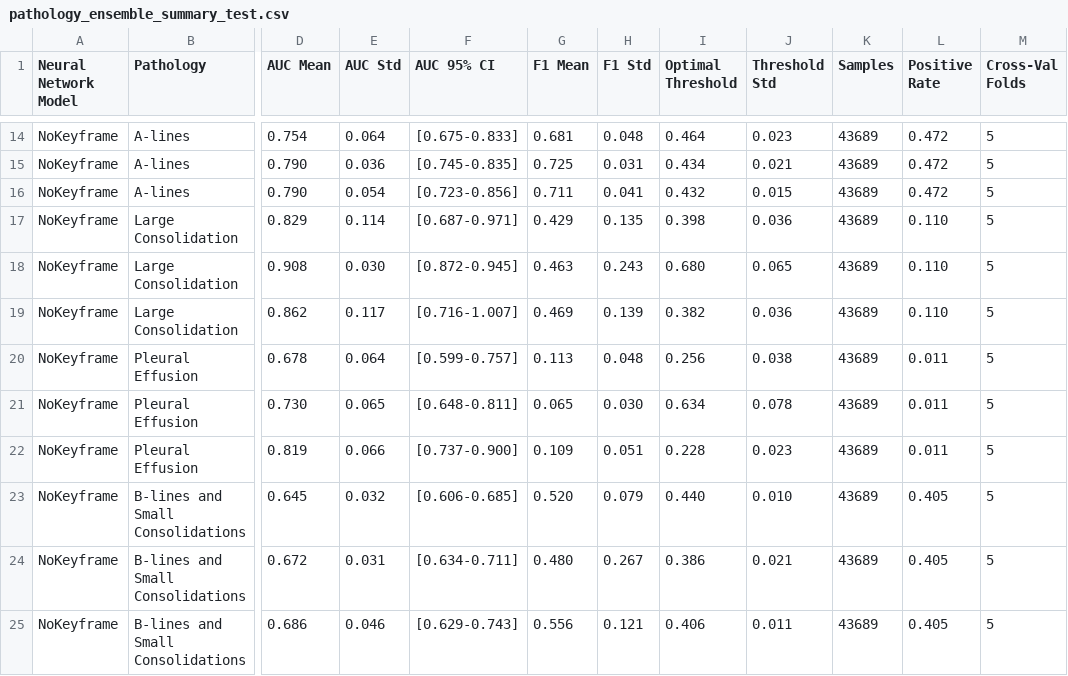
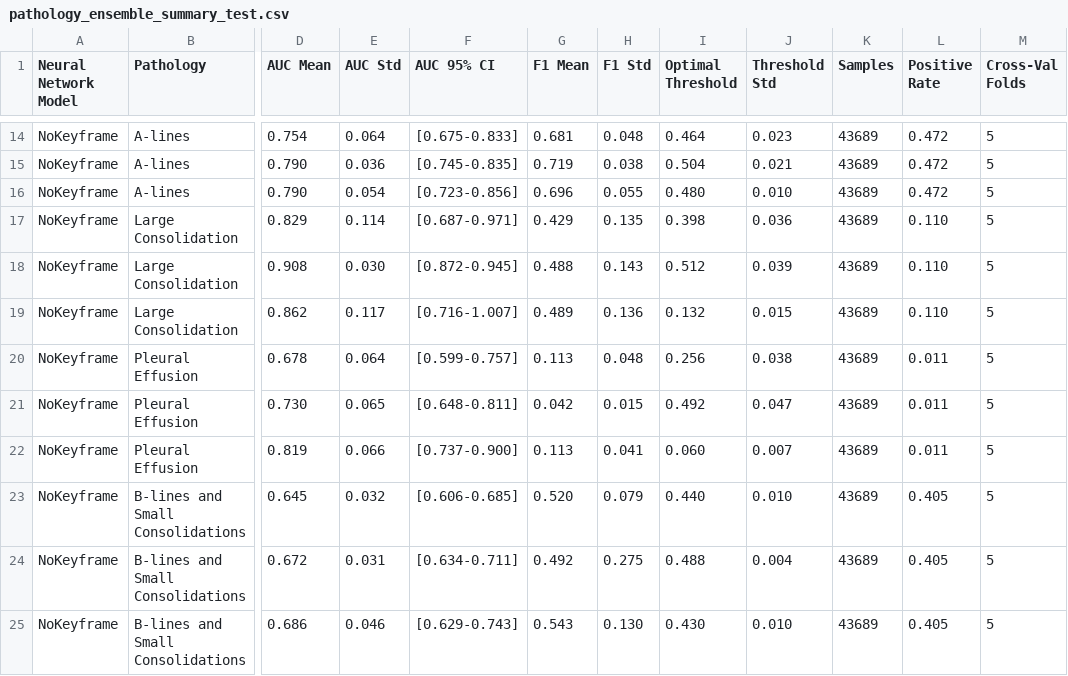
Before and after one commit to tbrokowski/ULTR-AI-Vid, a CSV file: visualization_outputs/pathology_ensemble_summary_test.csv, drawn as a sheet; only a part is shown, gaps mark what is left out; the diff covers the shown part only; the diff names each change by its address in the sheet, - before the commit and + after, or states it on an @@ line.

```diff
--- a/visualization_outputs/pathology_ensemble_summary_test.csv
+++ b/visualization_outputs/pathology_ensemble_summary_test.csv
-G15 (F1 Mean): 0.725
+G15 (F1 Mean): 0.719
-H15 (F1 Std): 0.031
+H15 (F1 Std): 0.038
-I15 (Optimal Threshold): 0.434
+I15 (Optimal Threshold): 0.504
-G16 (F1 Mean): 0.711
+G16 (F1 Mean): 0.696
-H16 (F1 Std): 0.041
+H16 (F1 Std): 0.055
-I16 (Optimal Threshold): 0.432
+I16 (Optimal Threshold): 0.480
-J16 (Threshold Std): 0.015
+J16 (Threshold Std): 0.010
-G18 (F1 Mean): 0.463
+G18 (F1 Mean): 0.488
-H18 (F1 Std): 0.243
+H18 (F1 Std): 0.143
-I18 (Optimal Threshold): 0.680
+I18 (Optimal Threshold): 0.512
-J18 (Threshold Std): 0.065
+J18 (Threshold Std): 0.039
-G19 (F1 Mean): 0.469
+G19 (F1 Mean): 0.489
-H19 (F1 Std): 0.139
+H19 (F1 Std): 0.136
-I19 (Optimal Threshold): 0.382
+I19 (Optimal Threshold): 0.132
-J19 (Threshold Std): 0.036
+J19 (Threshold Std): 0.015
-G21 (F1 Mean): 0.065
+G21 (F1 Mean): 0.042
-H21 (F1 Std): 0.030
+H21 (F1 Std): 0.015
-I21 (Optimal Threshold): 0.634
+I21 (Optimal Threshold): 0.492
-J21 (Threshold Std): 0.078
+J21 (Threshold Std): 0.047
-G22 (F1 Mean): 0.109
+G22 (F1 Mean): 0.113
-H22 (F1 Std): 0.051
+H22 (F1 Std): 0.041
-I22 (Optimal Threshold): 0.228
+I22 (Optimal Threshold): 0.060
-J22 (Threshold Std): 0.023
+J22 (Threshold Std): 0.007
-G24 (F1 Mean): 0.480
+G24 (F1 Mean): 0.492
-H24 (F1 Std): 0.267
+H24 (F1 Std): 0.275
-I24 (Optimal Threshold): 0.386
+I24 (Optimal Threshold): 0.488
-J24 (Threshold Std): 0.021
+J24 (Threshold Std): 0.004
-G25 (F1 Mean): 0.556
+G25 (F1 Mean): 0.543
-H25 (F1 Std): 0.121
+H25 (F1 Std): 0.130
-I25 (Optimal Threshold): 0.406
+I25 (Optimal Threshold): 0.430
-J25 (Threshold Std): 0.011
+J25 (Threshold Std): 0.010
```
Also changed, not shown: 32 edited cells elsewhere in this file, visualization_outputs/metrics_comparison_test.csv, 23 other files.
